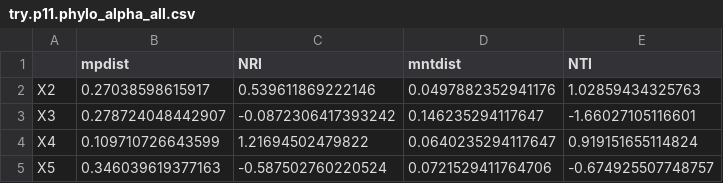
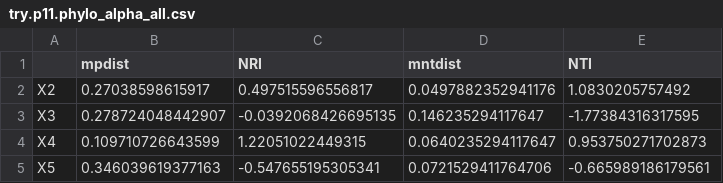
Before and after one commit to xphab/egg, a CSV file: output/try.p11.phylo_alpha_all.csv, drawn as a sheet.

```diff
--- a/output/try.p11.phylo_alpha_all.csv
+++ b/output/try.p11.phylo_alpha_all.csv
@@ -1,5 +1,5 @@
 "","mpdist","NRI","mntdist","NTI"
-"X2",0.27038598615917,0.539611869222146,0.0497882352941176,1.02859434325763
-"X3",0.278724048442907,-0.0872306417393242,0.146235294117647,-1.66027105116601
-"X4",0.109710726643599,1.21694502479822,0.0640235294117647,0.919151655114824
-"X5",0.346039619377163,-0.587502760220524,0.0721529411764706,-0.674925507748757
+"X2",0.27038598615917,0.497515596556817,0.0497882352941176,1.0830205757492
+"X3",0.278724048442907,-0.0392068426695135,0.146235294117647,-1.77384316317595
+"X4",0.109710726643599,1.22051022449315,0.0640235294117647,0.953750271702873
+"X5",0.346039619377163,-0.547655195305341,0.0721529411764706,-0.665989186179561
```
Also changed, not shown: input/1.Input.csv, output/try.p08.betaNRI.csv, 51 other files.
